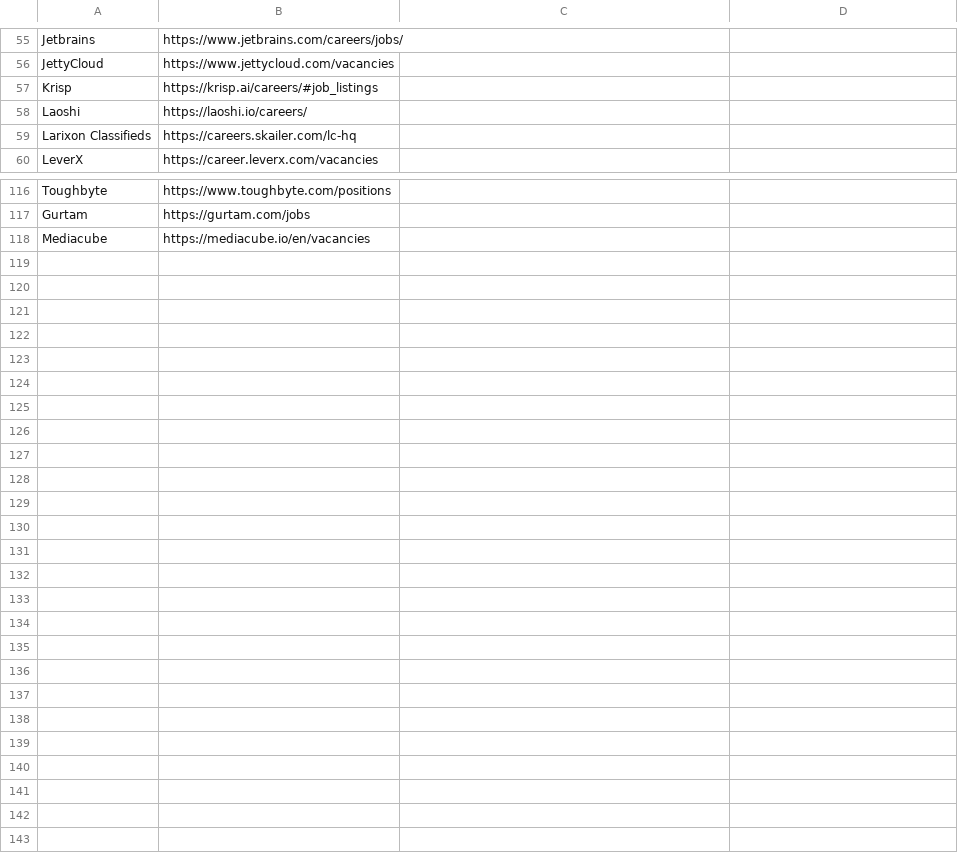
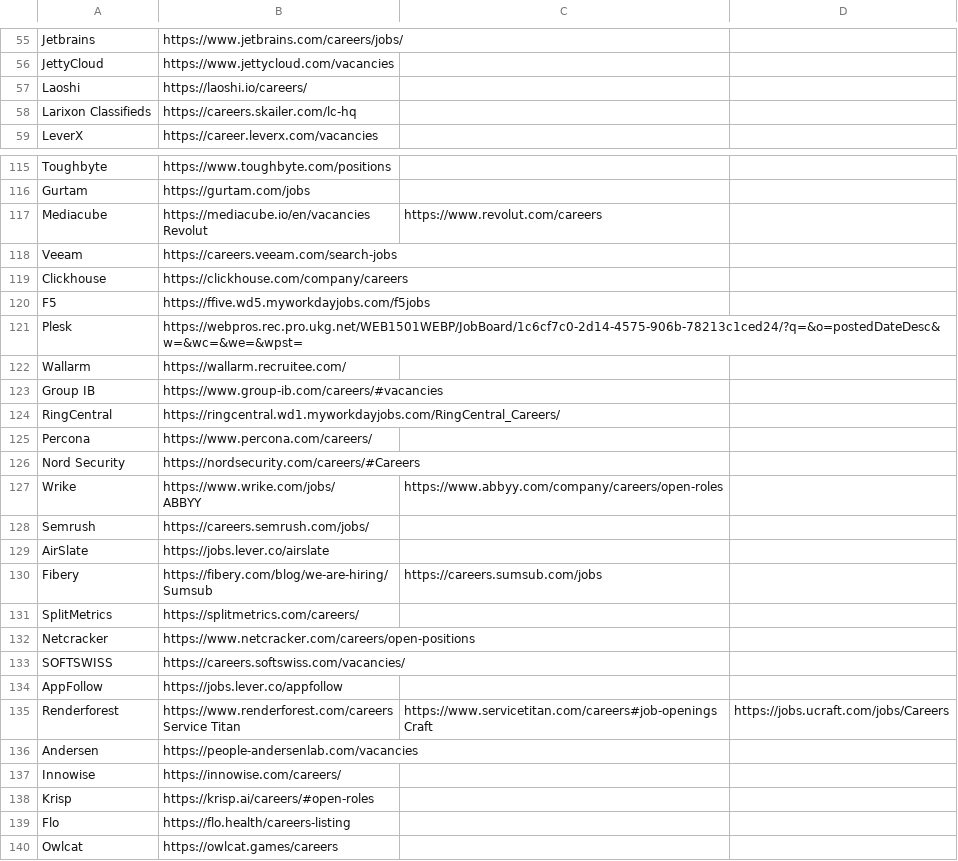
Before and after one commit to soft-triddy/job-watcher, a CSV file: browser_companies.csv, drawn as a sheet; only a part is shown, gaps mark what is left out; removed rows and columns are numbered as before the commit, all else as after; ↵ is a line break in a cell; the diff covers the shown part only; the diff names each change by its address in the sheet, - before the commit and + after, or states it on an @@ line.

Commit message:
Update browser_companies.csv

```diff
--- a/browser_companies.csv
+++ b/browser_companies.csv
-row 57: Krisp | https://krisp.ai/careers/#job_listings
-B117: https://mediacube.io/en/vacancies
+B117: https://mediacube.io/en/vacancies ↵ Revolut
-C117: (empty)
+C117: https://www.revolut.com/careers
+row 118: Veeam | https://careers.veeam.com/search-jobs
+row 119: Clickhouse | https://clickhouse.com/company/careers
+row 120: F5 | https://ffive.wd5.myworkdayjobs.com/f5jobs
+row 121: Plesk | https://webpros.rec.pro.ukg.net/WEB1501WEBP/JobBoard/1c6cf7c0-2d14-4575-906b-78213c1ced24/?q=&o=postedDateDesc&w=&wc=&we=&wpst=
+row 122: Wallarm | https://wallarm.recruitee.com/
+row 123: Group IB | https://www.group-ib.com/careers/#vacancies
+row 124: RingCentral | https://ringcentral.wd1.myworkdayjobs.com/RingCentral_Careers/
+row 125: Percona | https://www.percona.com/careers/
+row 126: Nord Security | https://nordsecurity.com/careers/#Careers
+row 127: Wrike | https://www.wrike.com/jobs/ ↵ ABBYY | https://www.abbyy.com/company/careers/open-roles
+row 128: Semrush | https://careers.semrush.com/jobs/
+row 129: AirSlate | https://jobs.lever.co/airslate
+row 130: Fibery | https://fibery.com/blog/we-are-hiring/ ↵ Sumsub | https://careers.sumsub.com/jobs
+row 131: SplitMetrics | https://splitmetrics.com/careers/
+row 132: Netcracker | https://www.netcracker.com/careers/open-positions
+row 133: SOFTSWISS | https://careers.softswiss.com/vacancies/
+row 134: AppFollow | https://jobs.lever.co/appfollow
+row 135: Renderforest | https://www.renderforest.com/careers ↵ Service Titan | https://www.servicetitan.com/careers#job-openings ↵ Craft | https://jobs.ucraft.com/jobs/Careers
+row 136: Andersen | https://people-andersenlab.com/vacancies
+row 137: Innowise | https://innowise.com/careers/
+row 138: Krisp | https://krisp.ai/careers/#open-roles
+row 139: Flo | https://flo.health/careers-listing
+row 140: Owlcat | https://owlcat.games/careers
```
Also changed, not shown: 3 edited cells elsewhere in this file.
